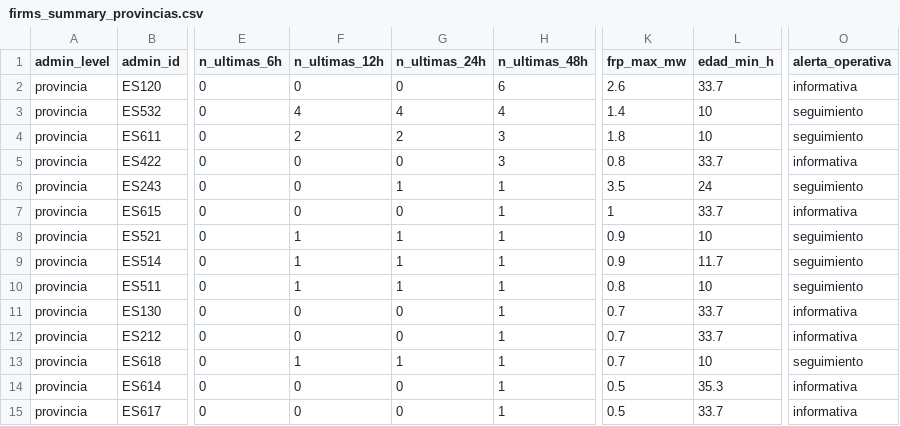
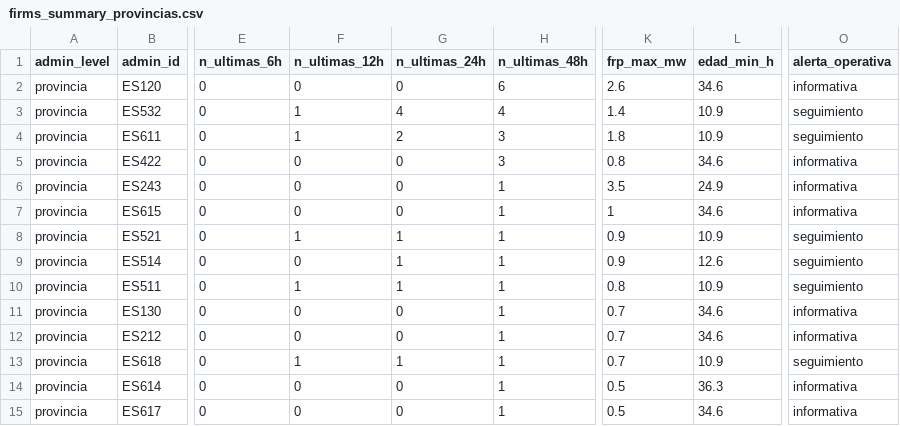
Before and after one commit to santiagomota/visor-fuego, a CSV file: assets/summary/firms_summary_provincias.csv, drawn as a sheet; only a part is shown, gaps mark what is left out; the diff names each change by its address in the sheet, - before the commit and + after, or states it on an @@ line.

```diff
--- a/assets/summary/firms_summary_provincias.csv
+++ b/assets/summary/firms_summary_provincias.csv
-L2 (edad_min_h): 33.7
+L2 (edad_min_h): 34.6
-F3 (n_ultimas_12h): 4
+F3 (n_ultimas_12h): 1
-L3:L4 (edad_min_h): 10
+L3:L4 (edad_min_h): 10.9
-F4 (n_ultimas_12h): 2
+F4 (n_ultimas_12h): 1
-L5 (edad_min_h): 33.7
+L5 (edad_min_h): 34.6
-G6 (n_ultimas_24h): 1
+G6 (n_ultimas_24h): 0
-L6 (edad_min_h): 24
+L6 (edad_min_h): 24.9
-O6 (alerta_operativa): seguimiento
+O6 (alerta_operativa): informativa
-L7 (edad_min_h): 33.7
+L7 (edad_min_h): 34.6
-L8 (edad_min_h): 10
+L8 (edad_min_h): 10.9
-F9 (n_ultimas_12h): 1
+F9 (n_ultimas_12h): 0
-L9 (edad_min_h): 11.7
+L9 (edad_min_h): 12.6
-L10 (edad_min_h): 10
+L10 (edad_min_h): 10.9
-L11:L12 (edad_min_h): 33.7
+L11:L12 (edad_min_h): 34.6
-L13 (edad_min_h): 10
+L13 (edad_min_h): 10.9
-L14 (edad_min_h): 35.3
+L14 (edad_min_h): 36.3
-L15 (edad_min_h): 33.7
+L15 (edad_min_h): 34.6
```
Also changed, not shown: assets/alerts/operational_alerts.csv, assets/firms/firms_active_fires.csv, 29 other files.
